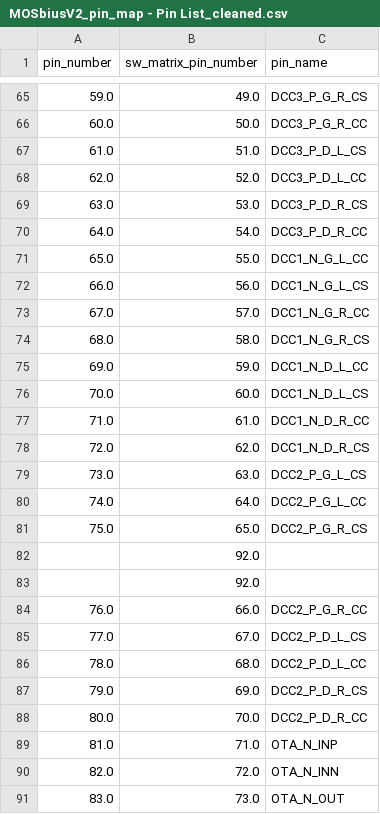
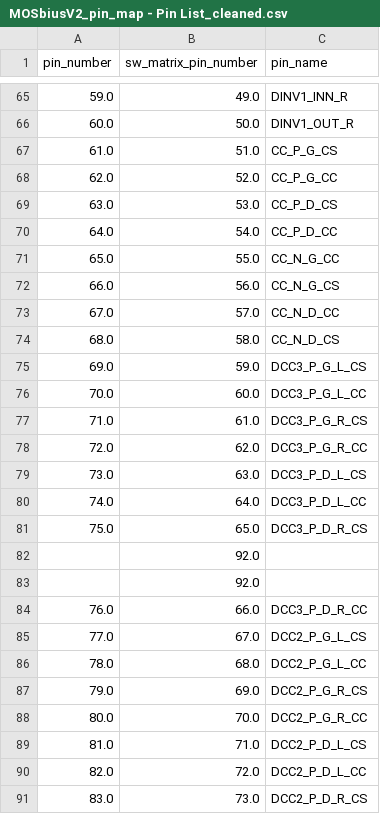
Before and after one commit to peterkinget/MOSbiusV2Tools, a CSV file: commandline/src/commandline/chip_config_data/csv_sources/MOSbiusV2_pin_map - Pin List_cleaned.csv, drawn as a sheet; only a part is shown, gaps mark what is left out; the diff covers the shown part only.

```diff
--- a/commandline/src/commandline/chip_config_data/csv_sources/MOSbiusV2_pin_map - Pin List_cleaned.csv
+++ b/commandline/src/commandline/chip_config_data/csv_sources/MOSbiusV2_pin_map - Pin List_cleaned.csv
@@ -65,27 +65,27 @@ pin_number,sw_matrix_pin_number,pin_name
-59.0,49.0,DCC3_P_G_R_CS
-60.0,50.0,DCC3_P_G_R_CC
-61.0,51.0,DCC3_P_D_L_CS
-62.0,52.0,DCC3_P_D_L_CC
-63.0,53.0,DCC3_P_D_R_CS
-64.0,54.0,DCC3_P_D_R_CC
-65.0,55.0,DCC1_N_G_L_CC
-66.0,56.0,DCC1_N_G_L_CS
-67.0,57.0,DCC1_N_G_R_CC
-68.0,58.0,DCC1_N_G_R_CS
-69.0,59.0,DCC1_N_D_L_CC
-70.0,60.0,DCC1_N_D_L_CS
-71.0,61.0,DCC1_N_D_R_CC
-72.0,62.0,DCC1_N_D_R_CS
-73.0,63.0,DCC2_P_G_L_CS
-74.0,64.0,DCC2_P_G_L_CC
-75.0,65.0,DCC2_P_G_R_CS
+59.0,49.0,DINV1_INN_R
+60.0,50.0,DINV1_OUT_R
+61.0,51.0,CC_P_G_CS
+62.0,52.0,CC_P_G_CC
+63.0,53.0,CC_P_D_CS
+64.0,54.0,CC_P_D_CC
+65.0,55.0,CC_N_G_CC
+66.0,56.0,CC_N_G_CS
+67.0,57.0,CC_N_D_CC
+68.0,58.0,CC_N_D_CS
+69.0,59.0,DCC3_P_G_L_CS
+70.0,60.0,DCC3_P_G_L_CC
+71.0,61.0,DCC3_P_G_R_CS
+72.0,62.0,DCC3_P_G_R_CC
+73.0,63.0,DCC3_P_D_L_CS
+74.0,64.0,DCC3_P_D_L_CC
+75.0,65.0,DCC3_P_D_R_CS
 ,92.0,
 ,92.0,
-76.0,66.0,DCC2_P_G_R_CC
-77.0,67.0,DCC2_P_D_L_CS
-78.0,68.0,DCC2_P_D_L_CC
-79.0,69.0,DCC2_P_D_R_CS
-80.0,70.0,DCC2_P_D_R_CC
-81.0,71.0,OTA_N_INP
-82.0,72.0,OTA_N_INN
-83.0,73.0,OTA_N_OUT
+76.0,66.0,DCC3_P_D_R_CC
+77.0,67.0,DCC2_P_G_L_CS
+78.0,68.0,DCC2_P_G_L_CC
+79.0,69.0,DCC2_P_G_R_CS
+80.0,70.0,DCC2_P_G_R_CC
+81.0,71.0,DCC2_P_D_L_CS
+82.0,72.0,DCC2_P_D_L_CC
+83.0,73.0,DCC2_P_D_R_CS
```
Also changed, not shown: 65 edited cells elsewhere in this file, 10 other files.
